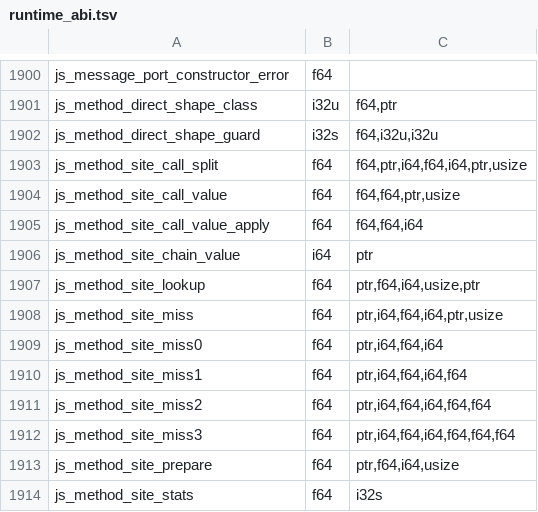
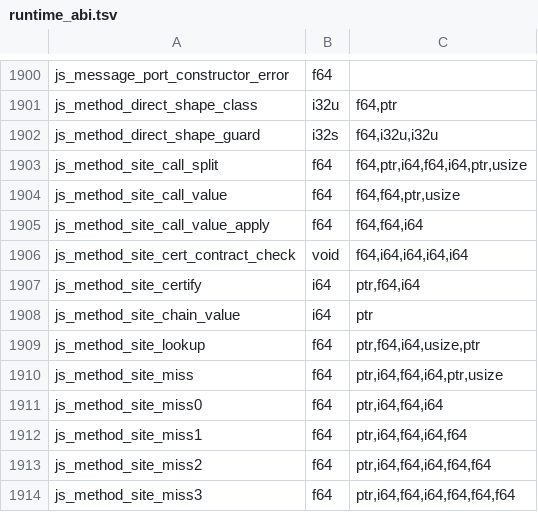
Before and after one commit to Gautown/perry, a TSV file: crates/perry-codegen/src/wasm32/runtime_abi.tsv, drawn as a sheet; only a part is shown, gaps mark what is left out; the shorter side is filled out with more unchanged rows; the diff names each change by its address in the sheet, - before the commit and + after, or states it on an @@ line.

Commit message:
perf(codegen,runtime): class method dispatch through epoch-bearing method certificates
Decision 129 slice 2 (sitememo phase 3, Obj(S, memo) for method calls).
A class-dispatch site owns one record of a method site's footprint
(MethodCertSite, 112 bytes): one proof epoch and six (receiver word, body
info) certificates. Before the arguments the site checks
PristineReceiverFact::Shape{receiver_word, proof_word, proof_epoch}.holds()
(two compares, one load) and calls the certified compiled body directly.
Every miss calls the one generic entry, js_method_site_certify, which
re-resolves the method (own absence from the receiver word, pinned first
prototype, every hop a marked prototype, a permanent-image body) and
rewrites the certificate; a receiver no body can be certified for records
body 0 and takes the site's generic arm (split lookup or the universal
method site). Compiled cases exist only for classes with a statically
named prototype chain.

The receiver word is class_id | ShapeId << 32 read with the plain-kind
gate (#12521), so a receiver whose prototype edge is explicit, foreign or
null (#12466) never matches a certificate and takes the generic method
site; certified sites need no separate nominal-edge check.

Removed from the tower: the own-property probe, the canonical-shape arms,
the class-directory holder guards and the by-name/override arms.
Certificates hold no heap reference.

Contract-check builds (PERRY_CHECK_CONTRACTS=1 while compiling) call the
witness js_method_site_cert_contract_check on every certified hit; it
re-proves the certificate on the live receiver and reports through
entry_contracts::contract_violated. PERRY_METHOD_CERT_SABOTAGE=epoch|word
(read only in contract-check builds) drops one half of the fact for the
sabotage fixtures test_gap_method_cert_{replace,proto_swap,forged}.ts.

```diff
--- a/crates/perry-codegen/src/wasm32/runtime_abi.tsv
+++ b/crates/perry-codegen/src/wasm32/runtime_abi.tsv
+row 1906: js_method_site_cert_contract_check | void | f64,i64,i64,i64,i64
+row 1907: js_method_site_certify | i64 | ptr,f64,i64
```
Also changed, not shown: crates/perry-codegen/src/gc_effects/linux-x86_64.tsv, 20 other files.
